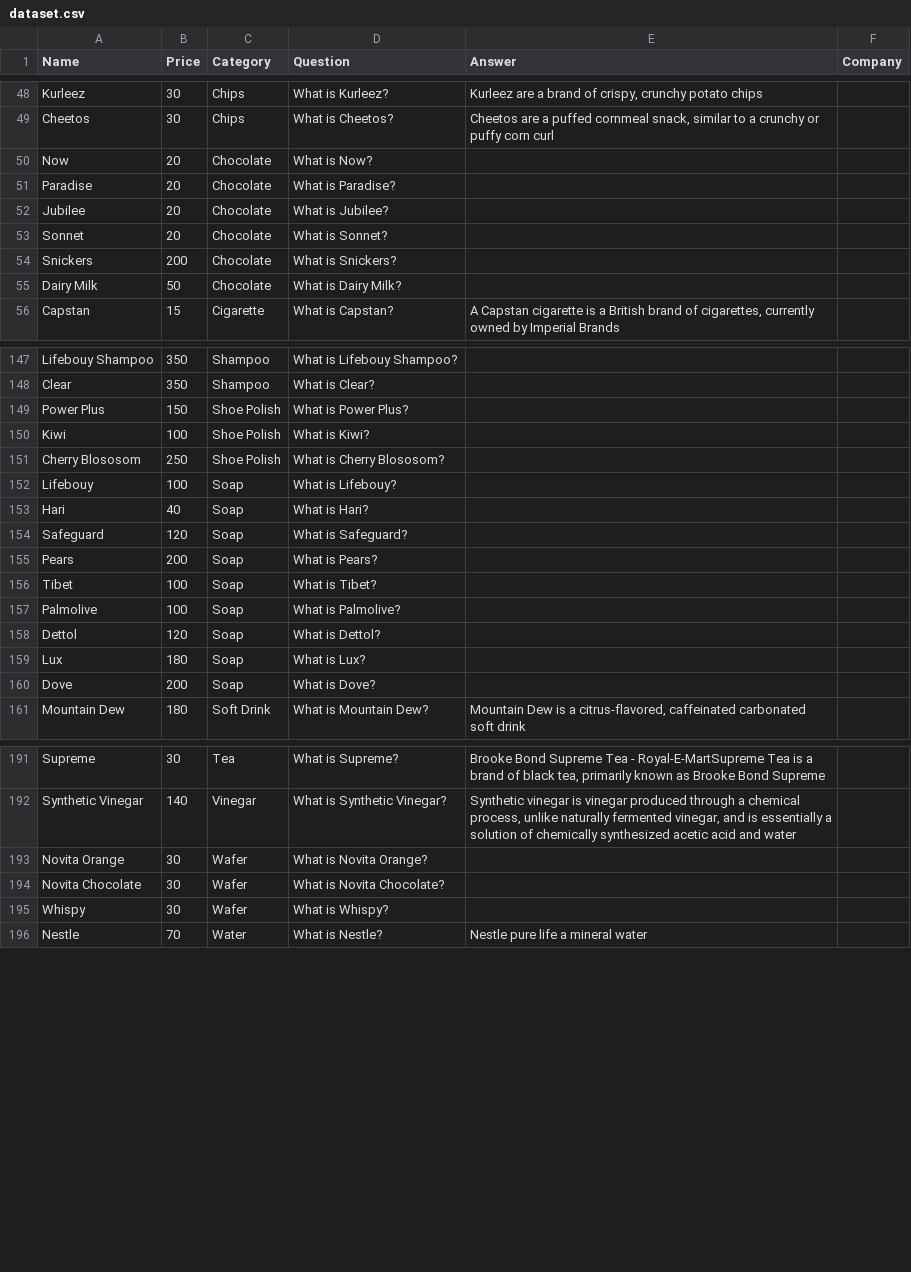
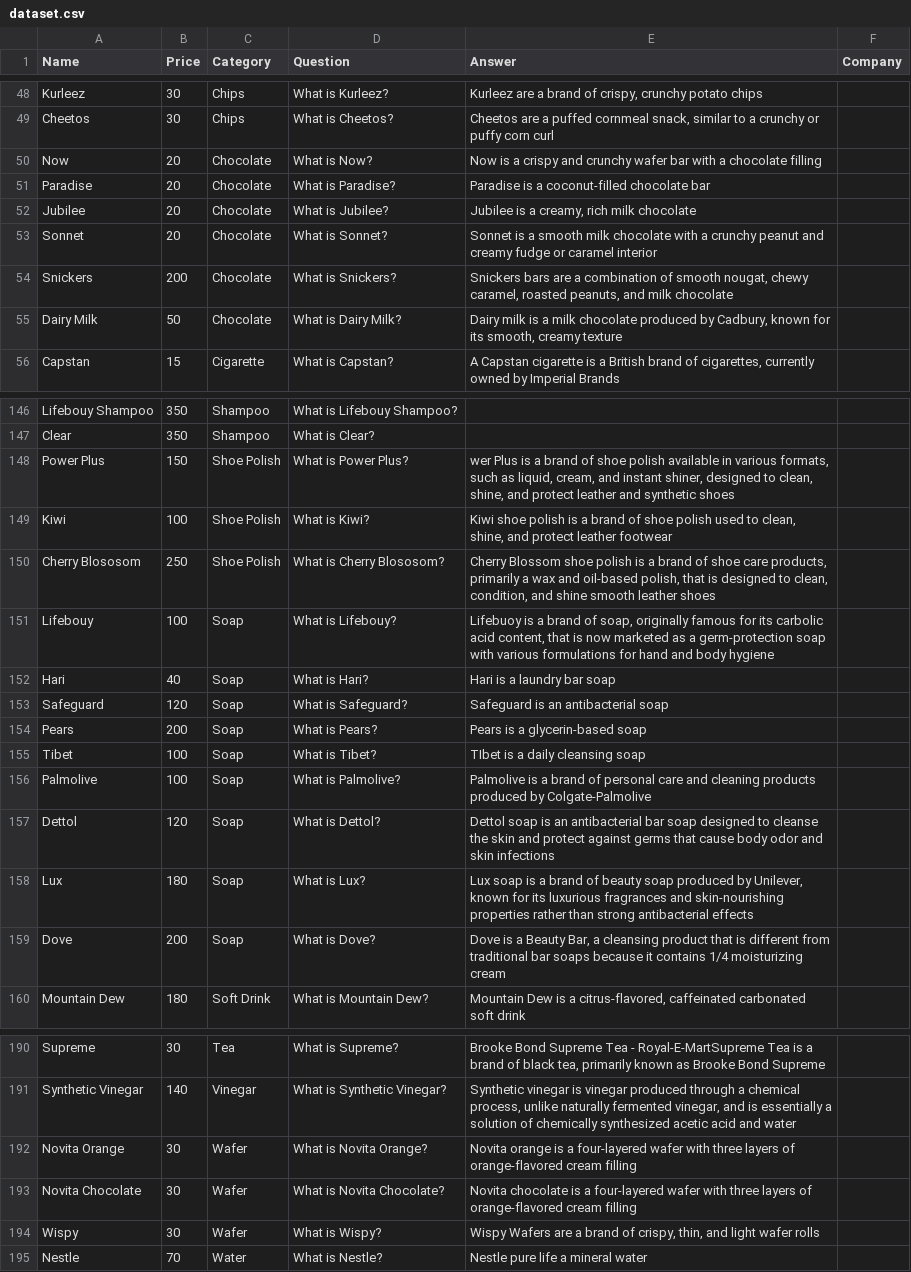
Before and after one commit to Shoaib1345/StoreProAICustomer, a CSV file: dataset.csv, drawn as a sheet; only a part is shown, gaps mark what is left out; the diff covers the shown part only.

```diff
--- a/dataset.csv
+++ b/dataset.csv
@@ -49,8 +49,8 @@ Kurleez,30,Chips,What is Kurleez?,"Kurleez are a brand of crispy, crunchy potato
 Cheetos,30,Chips,What is Cheetos?,"Cheetos are a puffed cornmeal snack, similar to a crunchy or puffy corn curl",
-Now,20,Chocolate,What is Now?,,
-Paradise,20,Chocolate,What is Paradise?,,
-Jubilee,20,Chocolate,What is Jubilee?,,
-Sonnet,20,Chocolate,What is Sonnet?,,
-Snickers,200,Chocolate,What is Snickers?,,
-Dairy Milk,50,Chocolate,What is Dairy Milk?,,
+Now,20,Chocolate,What is Now?,Now is a crispy and crunchy wafer bar with a chocolate filling,
+Paradise,20,Chocolate,What is Paradise?,Paradise is a coconut-filled chocolate bar,
+Jubilee,20,Chocolate,What is Jubilee?,"Jubilee is a creamy, rich milk chocolate",
+Sonnet,20,Chocolate,What is Sonnet?,Sonnet is a smooth milk chocolate with a crunchy peanut and creamy fudge or caramel interior,
+Snickers,200,Chocolate,What is Snickers?,"Snickers bars are a combination of smooth nougat, chewy caramel, roasted peanuts, and milk chocolate",
+Dairy Milk,50,Chocolate,What is Dairy Milk?,"Dairy milk is a milk chocolate produced by Cadbury, known for its smooth, creamy texture",
 Capstan,15,Cigarette,What is Capstan?,"A Capstan cigarette is a British brand of cigarettes, currently owned by Imperial Brands",
@@ -148,14 +147,14 @@ Lifebouy Shampoo,350,Shampoo,What is Lifebouy Shampoo?,,
 Clear,350,Shampoo,What is Clear?,,
-Power Plus,150,Shoe Polish,What is Power Plus?,,
-Kiwi,100,Shoe Polish,What is Kiwi?,,
-Cherry Blososom,250,Shoe Polish,What is Cherry Blososom?,,
-Lifebouy,100,Soap,What is Lifebouy?,,
-Hari,40,Soap,What is Hari?,,
-Safeguard,120,Soap,What is Safeguard?,,
-Pears,200,Soap,What is Pears?,,
-Tibet,100,Soap,What is Tibet?,,
-Palmolive,100,Soap,What is Palmolive?,,
-Dettol,120,Soap,What is Dettol?,,
-Lux,180,Soap,What is Lux?,,
-Dove,200,Soap,What is Dove?,,
+Power Plus,150,Shoe Polish,What is Power Plus?,"wer Plus is a brand of shoe polish available in various formats, such as liquid, cream, and instant shiner, designed to clean, shine, and protect leather and synthetic shoes",
+Kiwi,100,Shoe Polish,What is Kiwi?,"Kiwi shoe polish is a brand of shoe polish used to clean, shine, and protect leather footwear",
+Cherry Blososom,250,Shoe Polish,What is Cherry Blososom?,"Cherry Blossom shoe polish is a brand of shoe care products, primarily a wax and oil-based polish, that is designed to clean, condition, and shine smooth leather shoes",
+Lifebouy,100,Soap,What is Lifebouy?,"Lifebuoy is a brand of soap, originally famous for its carbolic acid content, that is now marketed as a germ-protection soap with various formulations for hand and body hygiene",
+Hari,40,Soap,What is Hari?,Hari is a laundry bar soap,
+Safeguard,120,Soap,What is Safeguard?,Safeguard is an antibacterial soap,
+Pears,200,Soap,What is Pears?,Pears is a glycerin-based soap,
+Tibet,100,Soap,What is Tibet?,TIbet is a daily cleansing soap,
+Palmolive,100,Soap,What is Palmolive?,Palmolive is a brand of personal care and cleaning products produced by Colgate-Palmolive,
+Dettol,120,Soap,What is Dettol?,Dettol soap is an antibacterial bar soap designed to cleanse the skin and protect against germs that cause body odor and skin infections,
+Lux,180,Soap,What is Lux?,"Lux soap is a brand of beauty soap produced by Unilever, known for its luxurious fragrances and skin-nourishing properties rather than strong antibacterial effects",
+Dove,200,Soap,What is Dove?,"Dove is a Beauty Bar, a cleansing product that is different from traditional bar soaps because it contains 1/4 moisturizing cream",
 Mountain Dew,180,Soft Drink,What is Mountain Dew?,"Mountain Dew is a citrus-flavored, caffeinated carbonated soft drink",
@@ -192,5 +191,5 @@ Supreme,30,Tea,What is Supreme?,"Brooke Bond Supreme Tea - Royal-E-MartSupreme T
 Synthetic Vinegar,140,Vinegar,What is Synthetic Vinegar?,"Synthetic vinegar is vinegar produced through a chemical process, unlike naturally fermented vinegar, and is essentially a solution of chemically synthesized acetic acid and water",
-Novita Orange,30,Wafer,What is Novita Orange?,,
-Novita Chocolate,30,Wafer,What is Novita Chocolate?,,
-Whispy,30,Wafer,What is Whispy?,,
+Novita Orange,30,Wafer,What is Novita Orange?,Novita orange is a four-layered wafer with three layers of orange-flavored cream filling,
+Novita Chocolate,30,Wafer,What is Novita Chocolate?,Novita chocolate is a four-layered wafer with three layers of orange-flavored cream filling,
+Wispy,30,Wafer,What is Wispy?,"Wispy Wafers are a brand of crispy, thin, and light wafer rolls",
 Nestle,70,Water,What is Nestle?,Nestle pure life a mineral water,
```
Also changed, not shown: 1 removed row and 32 edited cells elsewhere in this file.
